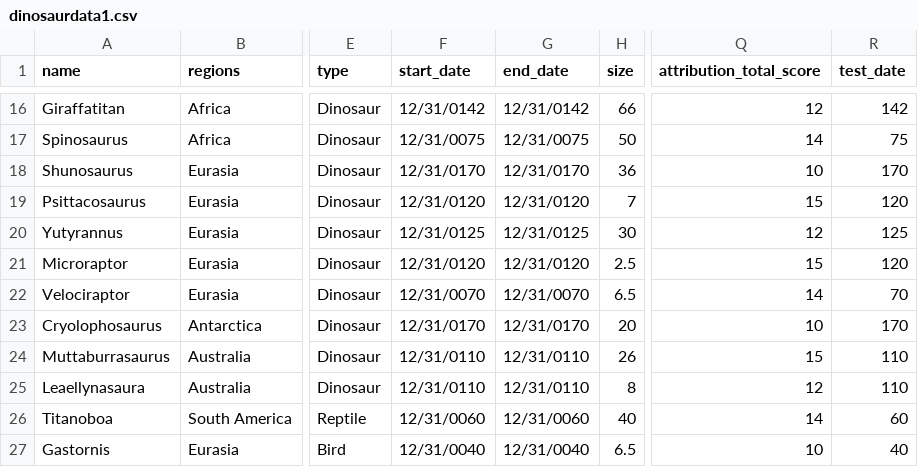
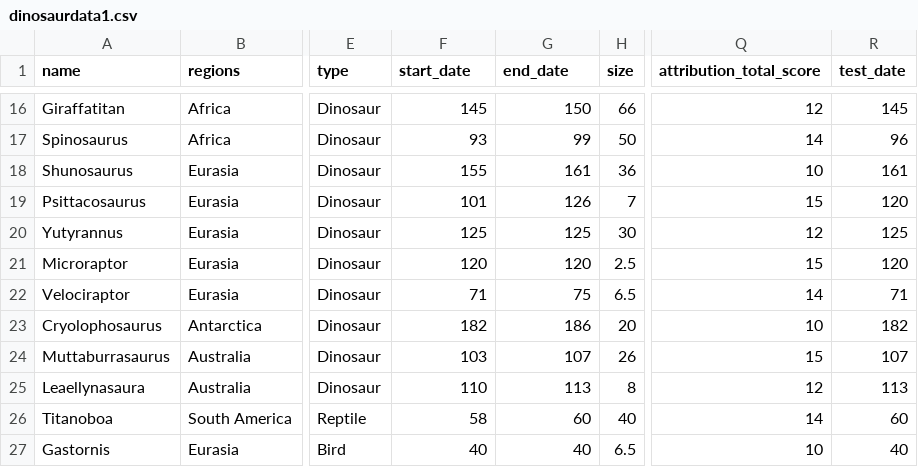
Before and after one commit to JeffRice/svelte-d3-prehistoric, a CSV file: public/dinosaurdata1.csv, drawn as a sheet; only a part is shown, gaps mark what is left out; the diff covers the shown part only; the diff names each change by its address in the sheet, - before the commit and + after, or states it on an @@ line.

```diff
--- a/public/dinosaurdata1.csv
+++ b/public/dinosaurdata1.csv
-F16 (start_date): 12/31/0142
+F16 (start_date): 145
-G16 (end_date): 12/31/0142
+G16 (end_date): 150
-R16 (test_date): 142
+R16 (test_date): 145
-F17 (start_date): 12/31/0075
+F17 (start_date): 93
-G17 (end_date): 12/31/0075
+G17 (end_date): 99
-R17 (test_date): 75
+R17 (test_date): 96
-F18 (start_date): 12/31/0170
+F18 (start_date): 155
-G18 (end_date): 12/31/0170
+G18 (end_date): 161
-R18 (test_date): 170
+R18 (test_date): 161
-F19 (start_date): 12/31/0120
+F19 (start_date): 101
-G19 (end_date): 12/31/0120
+G19 (end_date): 126
-F20 (start_date): 12/31/0125
+F20 (start_date): 125
-G20 (end_date): 12/31/0125
+G20 (end_date): 125
-F21 (start_date): 12/31/0120
+F21 (start_date): 120
-G21 (end_date): 12/31/0120
+G21 (end_date): 120
-F22 (start_date): 12/31/0070
+F22 (start_date): 71
-G22 (end_date): 12/31/0070
+G22 (end_date): 75
-R22 (test_date): 70
+R22 (test_date): 71
-F23 (start_date): 12/31/0170
+F23 (start_date): 182
-G23 (end_date): 12/31/0170
+G23 (end_date): 186
-R23 (test_date): 170
+R23 (test_date): 182
-F24 (start_date): 12/31/0110
+F24 (start_date): 103
-G24 (end_date): 12/31/0110
+G24 (end_date): 107
-R24 (test_date): 110
+R24 (test_date): 107
-F25 (start_date): 12/31/0110
+F25 (start_date): 110
-G25 (end_date): 12/31/0110
+G25 (end_date): 113
-R25 (test_date): 110
+R25 (test_date): 113
-F26 (start_date): 12/31/0060
+F26 (start_date): 58
-G26 (end_date): 12/31/0060
+G26 (end_date): 60
-F27 (start_date): 12/31/0040
+F27 (start_date): 40
-G27 (end_date): 12/31/0040
+G27 (end_date): 40
```
Also changed, not shown: 1 added row and 62 edited cells elsewhere in this file, 26 other files.
